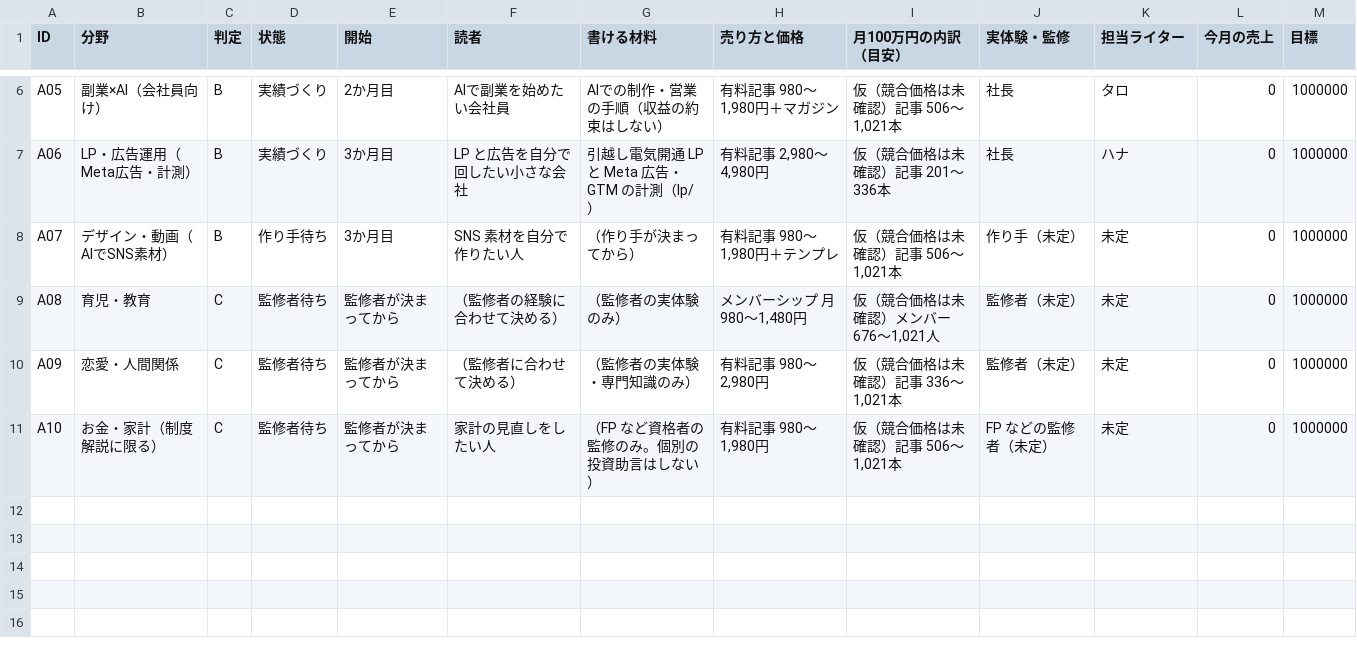
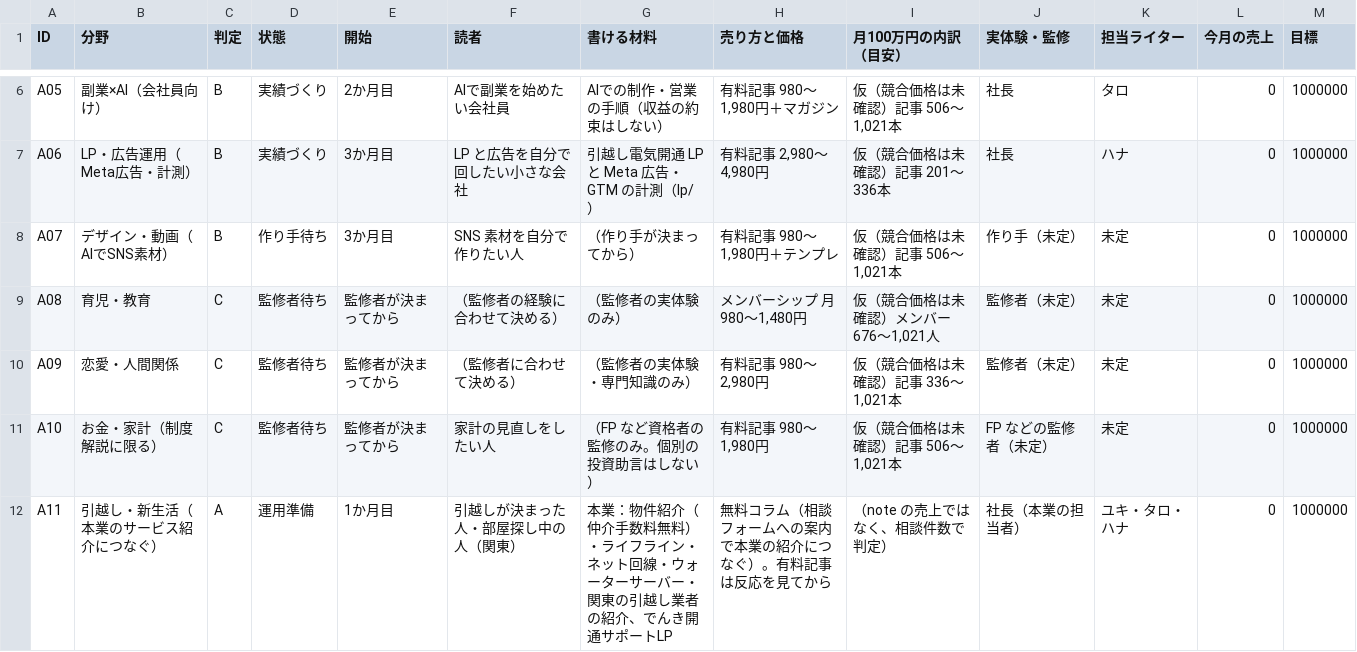
Before and after one commit to dool-user/admin, a CSV file: callcenter/note/accounts.csv, drawn as a sheet; only a part is shown, gaps mark what is left out.

```diff
--- a/callcenter/note/accounts.csv
+++ b/callcenter/note/accounts.csv
@@ -11 +11,2 @@ A09,恋愛・人間関係,C,監修者待ち,監修者が決まってから,（
 A10,お金・家計（制度解説に限る）,C,監修者待ち,監修者が決まってから,家計の見直しをしたい人,（FP など資格者の監修のみ。個別の投資助言はしない）,"有料記事 980〜1,980円","仮（競合価格は未確認）記事 506〜1,021本",FP などの監修者（未定）,未定,0,1000000
+A11,引越し・新生活（本業のサービス紹介につなぐ）,A,運用準備,1か月目,引越しが決まった人・部屋探し中の人（関東）,本業：物件紹介（仲介手数料無料）・ライフライン・ネット回線・ウォーターサーバー・関東の引越し業者の紹介、でんき開通サポートLP,無料コラム（相談フォームへの案内で本業の紹介につなぐ）。有料記事は反応を見てから,（note の売上ではなく、相談件数で判定）,社長（本業の担当者）,ユキ・タロ・ハナ,0,1000000
```
Also changed, not shown: callcenter/note/out/articles.csv, 35 other files.
